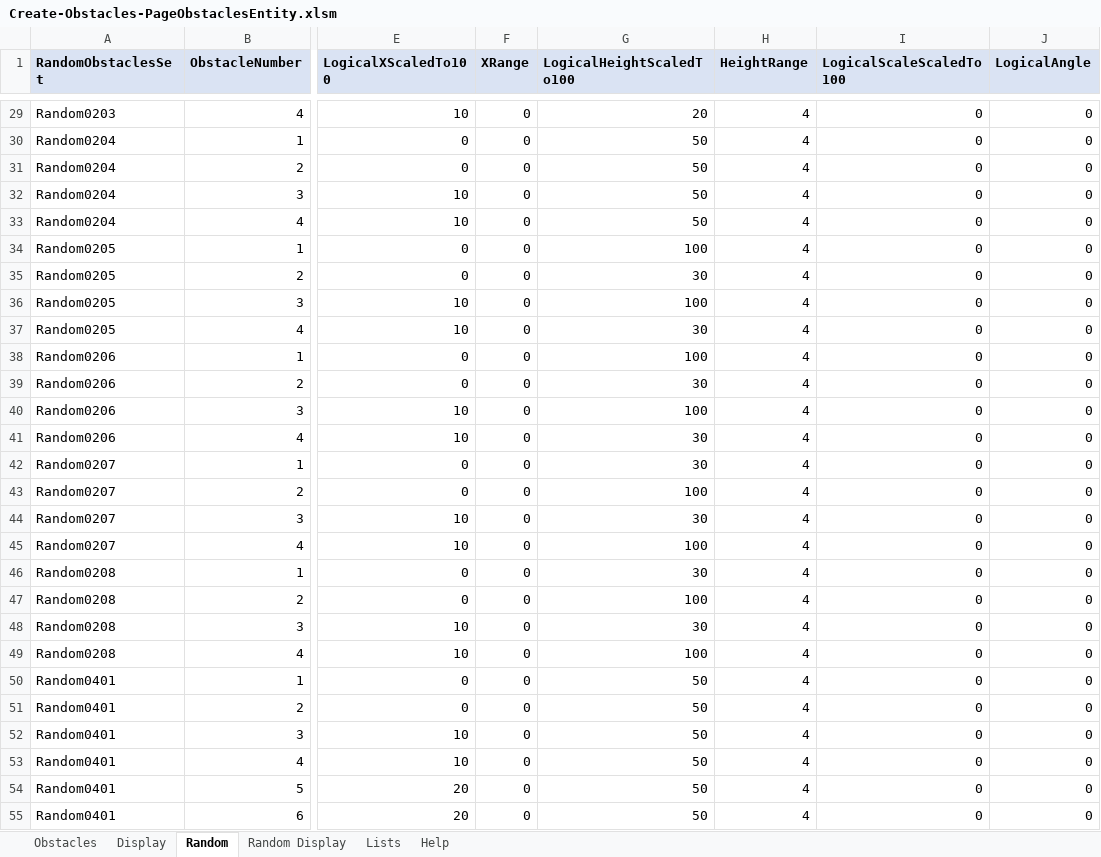
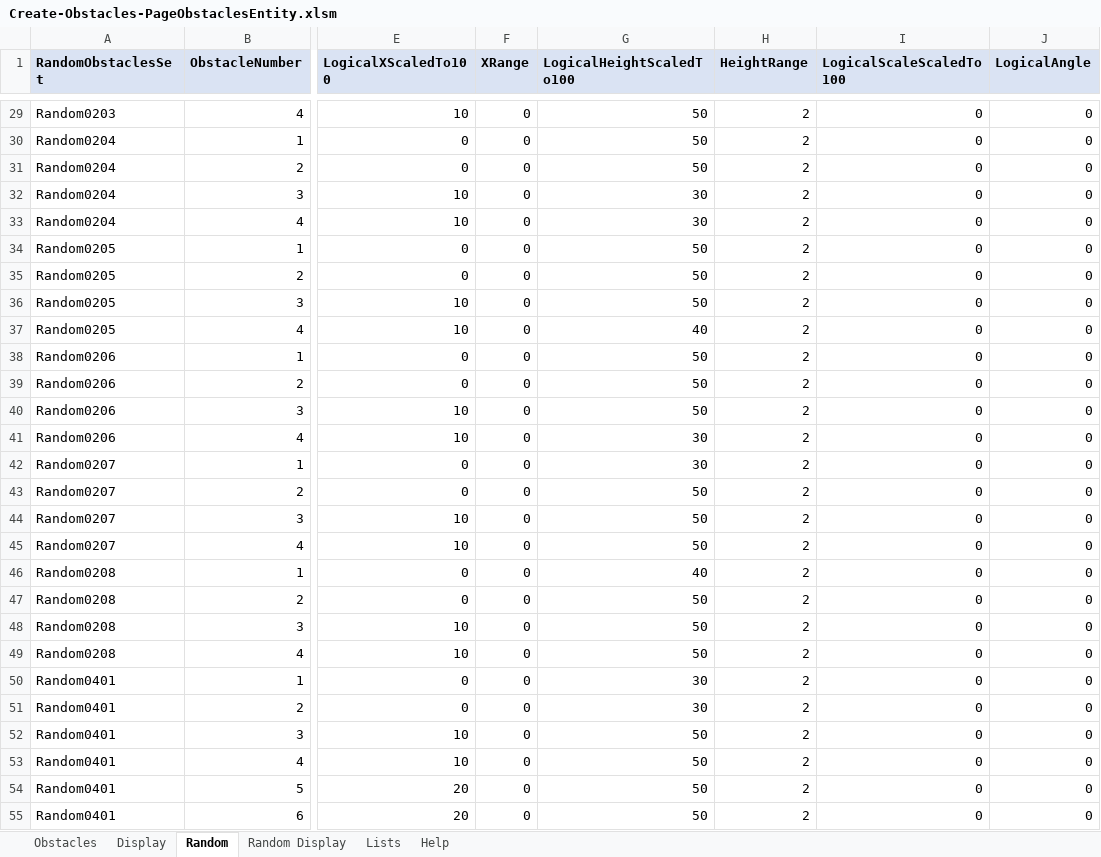
Before and after one commit to simsip-admin/simsip-line, an Excel workbook: Simsip.LineRunner.Content/Database/Editor/Create-Obstacles-PageObstaclesEntity.xlsm, sheet Random, drawn as a sheet; only a part is shown, gaps mark what is left out; values as stored, in another font and other column widths than the file's, no borders; conditional formats not drawn; the diff covers the shown part only; the diff names each change by its address in the sheet, - before the commit and + after, or states it on an @@ line.

```diff
--- a/Simsip.LineRunner.Content/Database/Editor/Create-Obstacles-PageObstaclesEntity.xlsm (sheet Random)
+++ b/Simsip.LineRunner.Content/Database/Editor/Create-Obstacles-PageObstaclesEntity.xlsm (sheet Random)
-G29 (LogicalHeightScaledTo100): 20
+G29 (LogicalHeightScaledTo100): 50
-H29:H55 (HeightRange): 4
+H29:H55 (HeightRange): 2
-G32:G33 (LogicalHeightScaledTo100): 50
+G32:G33 (LogicalHeightScaledTo100): 30
-G34 (LogicalHeightScaledTo100): 100
+G34 (LogicalHeightScaledTo100): 50
-G35 (LogicalHeightScaledTo100): 30
+G35 (LogicalHeightScaledTo100): 50
-G36 (LogicalHeightScaledTo100): 100
+G36 (LogicalHeightScaledTo100): 50
-G37 (LogicalHeightScaledTo100): 30
+G37 (LogicalHeightScaledTo100): 40
-G38 (LogicalHeightScaledTo100): 100
+G38 (LogicalHeightScaledTo100): 50
-G39 (LogicalHeightScaledTo100): 30
+G39 (LogicalHeightScaledTo100): 50
-G40 (LogicalHeightScaledTo100): 100
+G40 (LogicalHeightScaledTo100): 50
-G43 (LogicalHeightScaledTo100): 100
+G43 (LogicalHeightScaledTo100): 50
-G44 (LogicalHeightScaledTo100): 30
+G44 (LogicalHeightScaledTo100): 50
-G45 (LogicalHeightScaledTo100): 100
+G45 (LogicalHeightScaledTo100): 50
-G46 (LogicalHeightScaledTo100): 30
+G46 (LogicalHeightScaledTo100): 40
-G47 (LogicalHeightScaledTo100): 100
+G47 (LogicalHeightScaledTo100): 50
-G48 (LogicalHeightScaledTo100): 30
+G48 (LogicalHeightScaledTo100): 50
-G49 (LogicalHeightScaledTo100): 100
+G49 (LogicalHeightScaledTo100): 50
-G50:G51 (LogicalHeightScaledTo100): 50
+G50:G51 (LogicalHeightScaledTo100): 30
```
Also changed, not shown: 371 edited cells elsewhere in this sheet, sheet Obstacles, charts or pictures, 34 other files.
